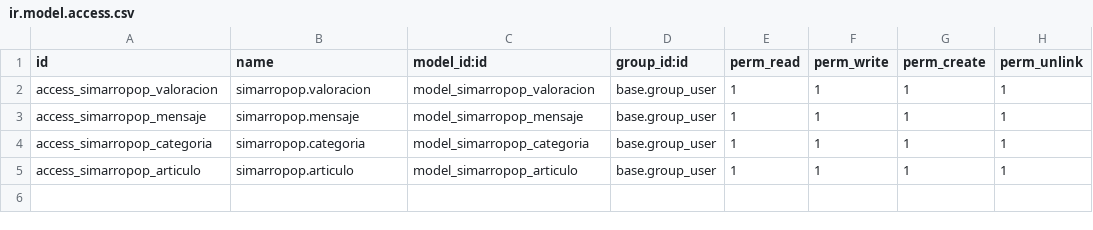
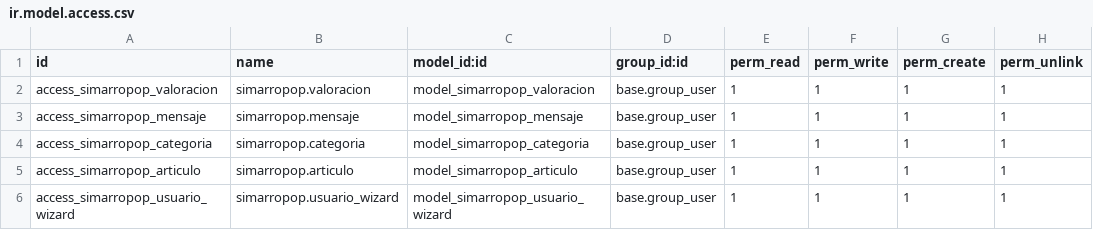
Before and after one commit to tonisancho5/simarropop-odoo, a CSV file: security/ir.model.access.csv, drawn as a sheet.

```diff
--- a/security/ir.model.access.csv
+++ b/security/ir.model.access.csv
@@ -5 +5,2 @@ access_simarropop_categoria,simarropop.categoria,model_simarropop_categoria,base
 access_simarropop_articulo,simarropop.articulo,model_simarropop_articulo,base.group_user,1,1,1,1
+access_simarropop_usuario_wizard,simarropop.usuario_wizard,model_simarropop_usuario_wizard,base.group_user,1,1,1,1
```
Also changed, not shown: 3 other files.
